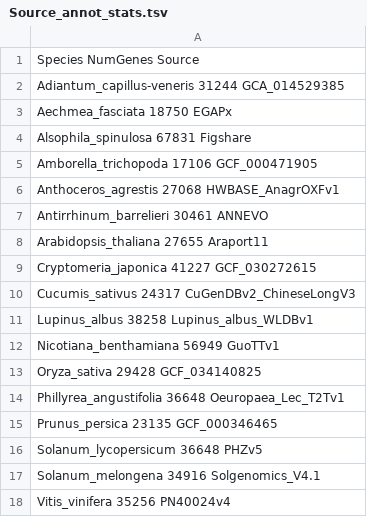
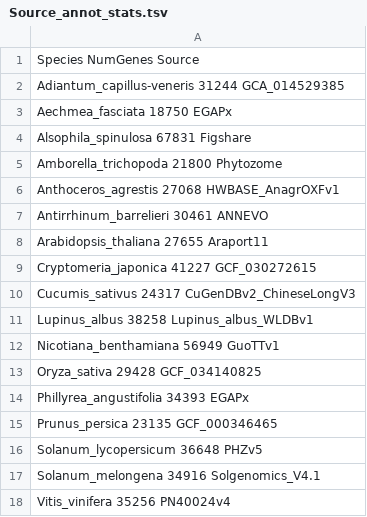
Before and after one commit to victorgcb1987/Annotations-Benchmark-2026-paper, a TSV file: docs/Source_annot_stats.tsv, drawn as a sheet.

```diff
--- a/docs/Source_annot_stats.tsv
+++ b/docs/Source_annot_stats.tsv
@@ -4,3 +4,3 @@ Aechmea_fasciata    18750   EGAPx
 Alsophila_spinulosa 67831   Figshare
-Amborella_trichopoda    17106   GCF_000471905
+Amborella_trichopoda    21800   Phytozome
 Anthoceros_agrestis 27068   HWBASE_AnagrOXFv1
@@ -13,3 +13,3 @@ Nicotiana_benthamiana   56949   GuoTTv1
 Oryza_sativa    29428   GCF_034140825
-Phillyrea_angustifolia  36648    Oeuropaea_Lec_T2Tv1
+Phillyrea_angustifolia  34393    EGAPx
 Prunus_persica  23135   GCF_000346465
```
Also changed, not shown: 4 other files.
